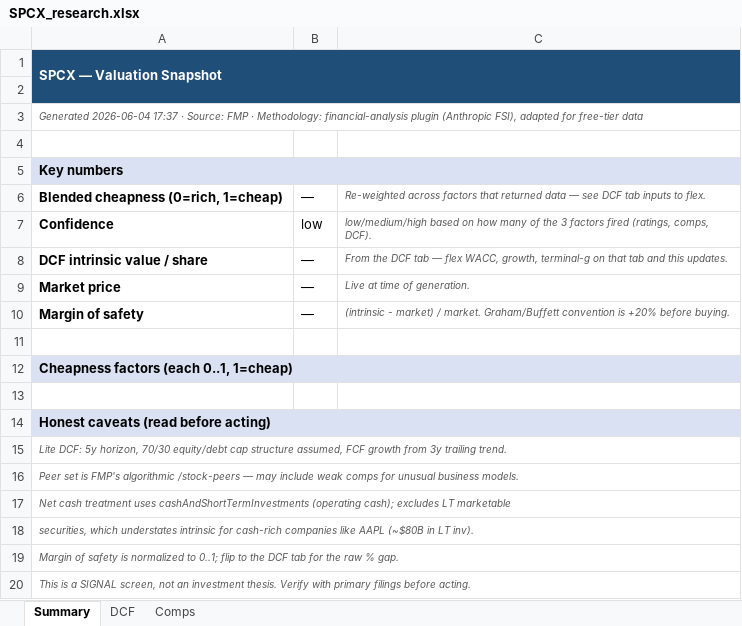
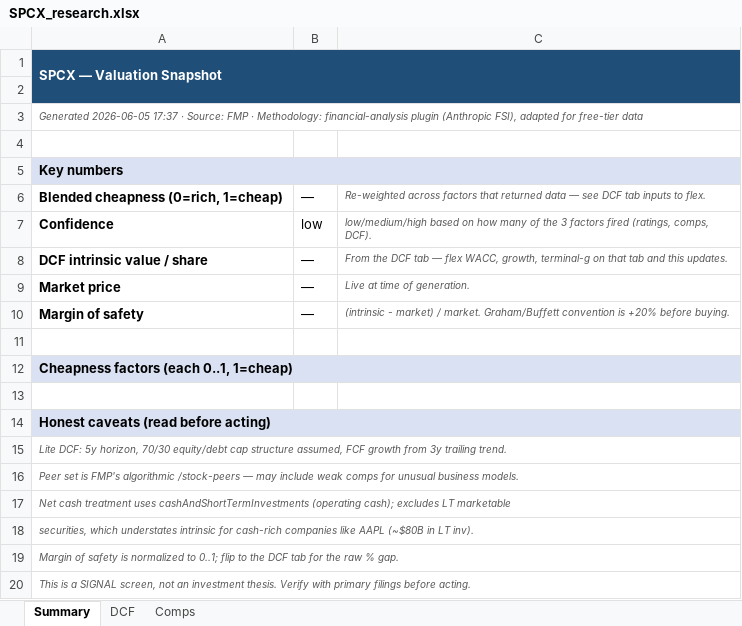
Before and after one commit to fawzisaldana-glitch/stock-alert-app, an Excel workbook: app/reports/SPCX_research.xlsx, sheet Summary, drawn as a sheet; values as stored, in another font and other column widths than the file's, no borders; the diff names each change by its address in the sheet, - before the commit and + after, or states it on an @@ line.

```diff
--- a/app/reports/SPCX_research.xlsx (sheet Summary)
+++ b/app/reports/SPCX_research.xlsx (sheet Summary)
-A3: Generated 2026-06-04 17:37 ·…
+A3: Generated 2026-06-05 17:37 ·…
```
Also changed, not shown: sheet DCF, 13 other files.
